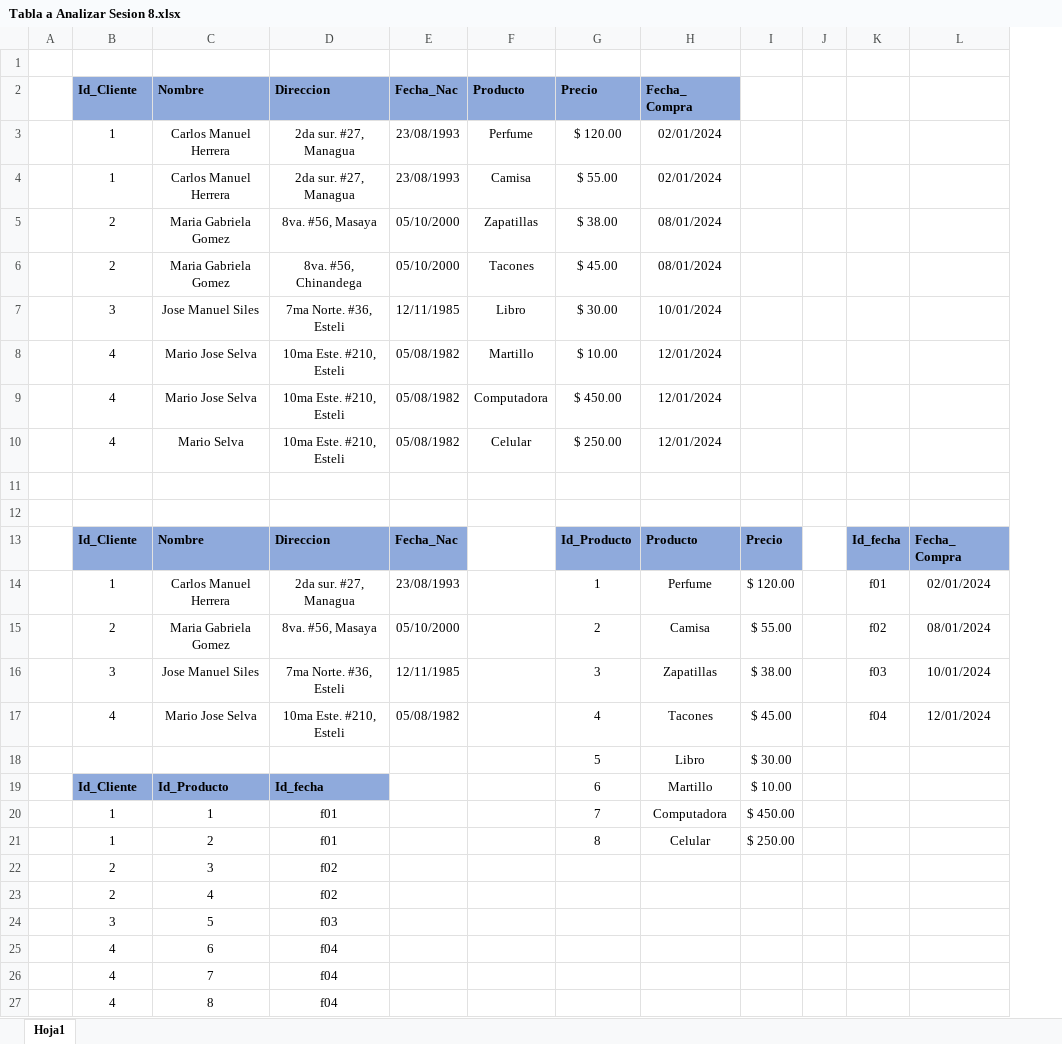
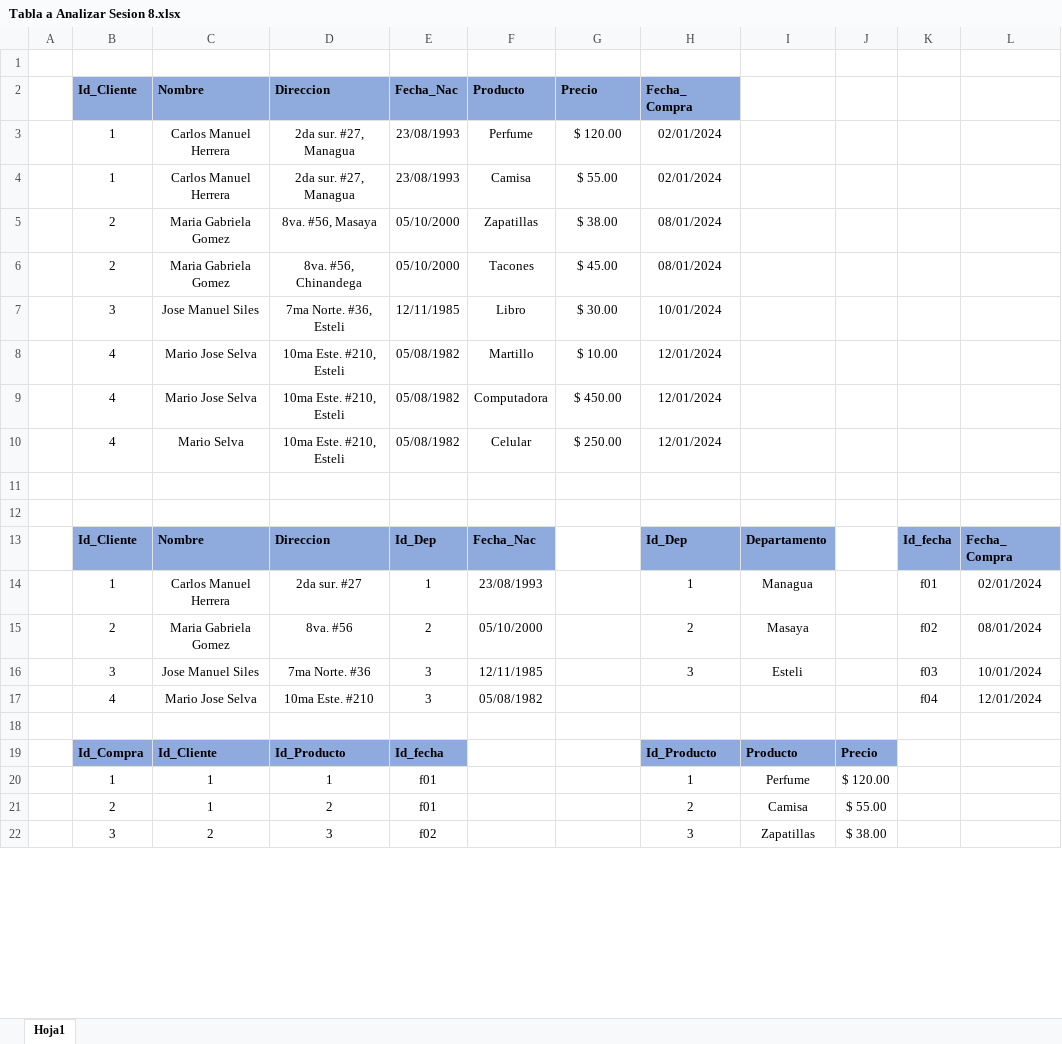
Before and after one commit to sologia/draw.io, an Excel workbook: Tabla a Analizar Sesion 8.xlsx, sheet Hoja1, drawn as a sheet; only a part is shown; values as stored, in another font and other column widths than the file's, no borders; removed rows and columns are numbered as before the commit, all else as after; the diff covers the shown part only; the diff names each change by its address in the sheet, - before the commit and + after, or states it on an @@ line.

Commit message:
Add files via upload

```diff
--- a/Tabla a Analizar Sesion 8.xlsx (sheet Hoja1)
+++ b/Tabla a Analizar Sesion 8.xlsx (sheet Hoja1)
+column I, row 13: Departamento
-column J, empty
-E13 (Fecha_Nac): Fecha_Nac
+E13 (Fecha_Nac): Id_Dep
-F13 (Producto): (empty)
+F13 (Producto): Fecha_Nac
-F13 fill: none
+F13 fill: #8FAADC
-G13 (Precio): Id_Producto
+G13 (Precio): (empty)
-G13 fill: #8FAADC
+G13 fill: none
-H13 (Fecha_ Compra): Producto
+H13 (Fecha_ Compra): Id_Dep
-J13: Precio
+J13: (empty)
-J13 fill: #8FAADC
+J13 fill: none
-row 14:  | 1 | Carlos Manuel Herrera | 2da sur. #27, Managua | 23/08/1993 |  | 1 | Perfume | $ 120.00 |  | f01 | 02/01/2024
-row 15:  | 2 | Maria Gabriela Gomez | 8va. #56, Masaya | 05/10/2000 |  | 2 | Camisa | $ 55.00 |  | f02 | 08/01/2024
-row 16:  | 3 | Jose Manuel Siles | 7ma Norte. #36, Esteli | 12/11/1985 |  | 3 | Zapatillas | $ 38.00 |  | f03 | 10/01/2024
-row 17:  | 4 | Mario Jose Selva | 10ma Este. #210, Esteli | 05/08/1982 |  | 4 | Tacones | $ 45.00 |  | f04 | 12/01/2024
-row 18:  |  |  |  |  |  | 5 | Libro | $ 30.00
-row 19:  | Id_Cliente | Id_Producto | Id_fecha |  |  | 6 | Martillo | $ 10.00
-row 20:  | 1 | 1 | f01 |  |  | 7 | Computadora | $ 450.00
-row 21:  | 1 | 2 | f01 |  |  | 8 | Celular | $ 250.00
-row 22:  | 2 | 3 | f02
-row 23:  | 2 | 4 | f02
-row 24:  | 3 | 5 | f03
-row 25:  | 4 | 6 | f04
-row 26:  | 4 | 7 | f04
+row 14:  | 1 | Carlos Manuel Herrera | 2da sur. #27 | 1 | 23/08/1993 |  | 1 | Managua |  | f01 | 02/01/2024
+row 15:  | 2 | Maria Gabriela Gomez | 8va. #56 | 2 | 05/10/2000 |  | 2 | Masaya |  | f02 | 08/01/2024
+row 16:  | 3 | Jose Manuel Siles | 7ma Norte. #36 | 3 | 12/11/1985 |  | 3 | Esteli |  | f03 | 10/01/2024
+row 17:  | 4 | Mario Jose Selva | 10ma Este. #210 | 3 | 05/08/1982 |  |  |  |  | f04 | 12/01/2024
-row 18:  | 4 | 8 | f04
+row 18: (empty)
+row 19:  | Id_Compra | Id_Cliente | Id_Producto | Id_fecha |  |  | Id_Producto | Producto | Precio
+row 20:  | 1 | 1 | 1 | f01 |  |  | 1 | Perfume | $ 120.00
+row 21:  | 2 | 1 | 2 | f01 |  |  | 2 | Camisa | $ 55.00
+row 22:  | 3 | 2 | 3 | f02 |  |  | 3 | Zapatillas | $ 38.00
```
Also changed, not shown: 5 added rows elsewhere in this sheet.
